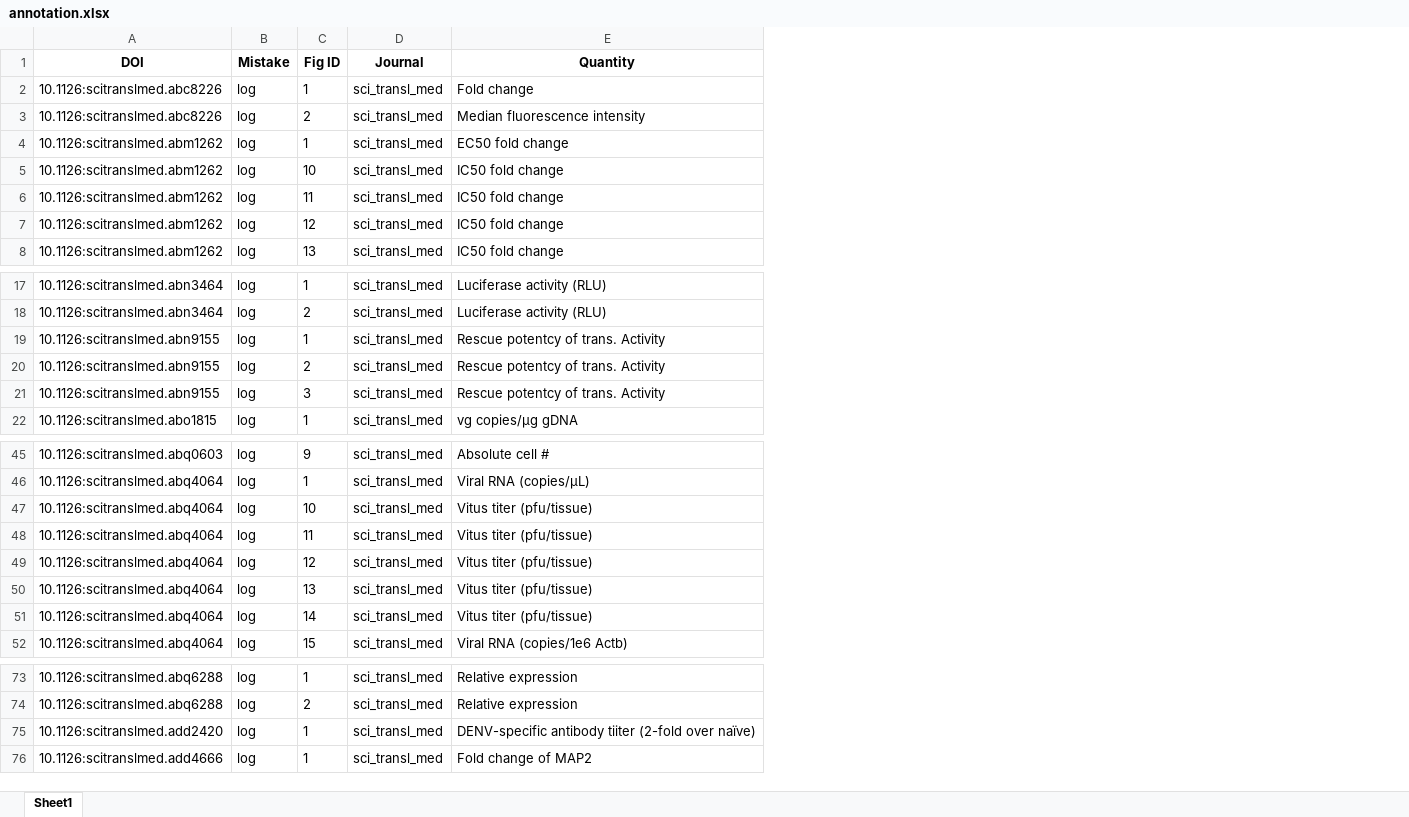
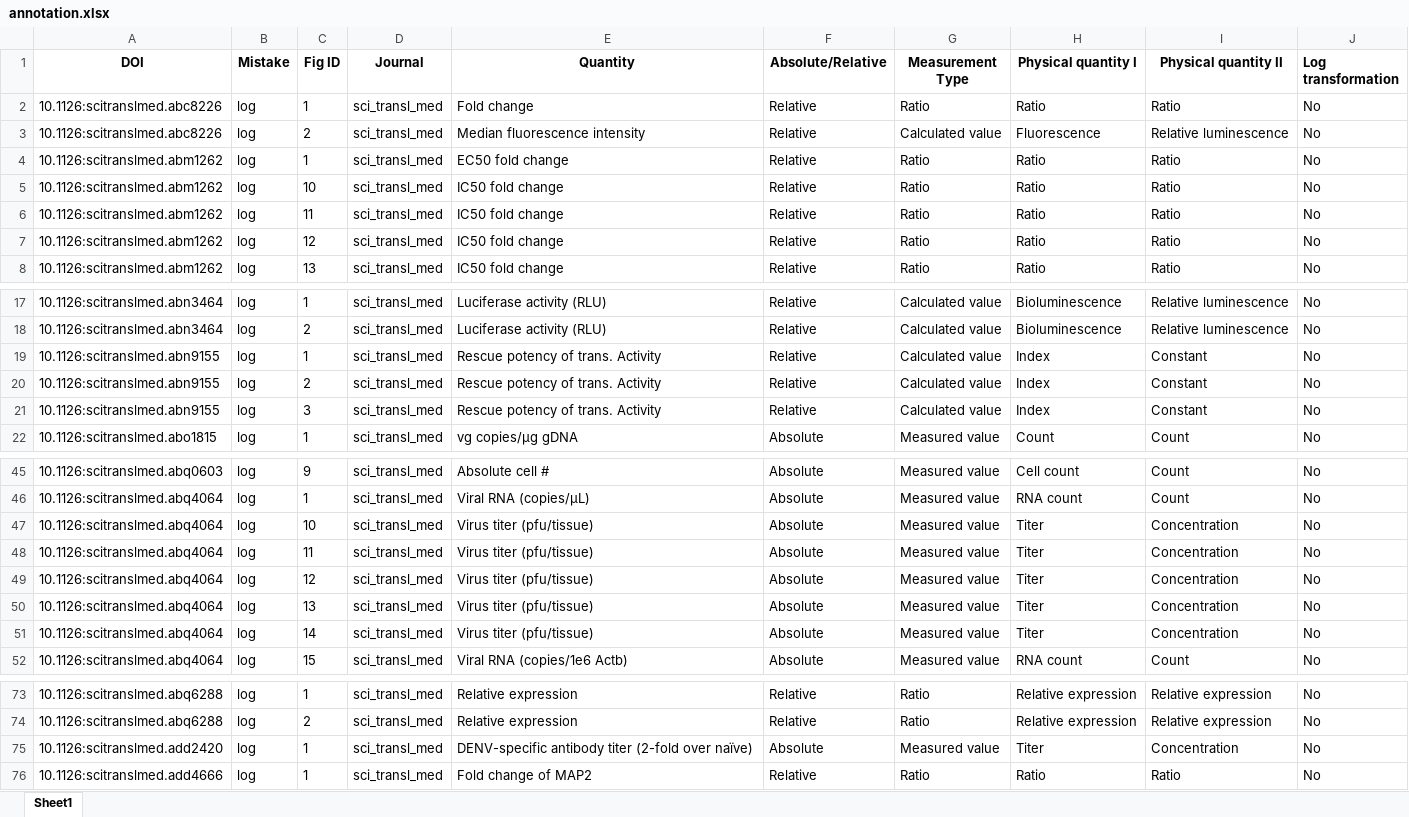
Before and after one commit to tengjuilin/misused-bar-graphs, an Excel workbook: data/misused_bar_graph_figures/sci_transl_med/log/annotation.xlsx, sheet Sheet1, drawn as a sheet; only a part is shown, gaps mark what is left out; values as stored, in another font and other column widths than the file's, no borders; the diff names each change by its address in the sheet, - before the commit and + after, or states it on an @@ line.

```diff
--- a/data/misused_bar_graph_figures/sci_transl_med/log/annotation.xlsx (sheet Sheet1)
+++ b/data/misused_bar_graph_figures/sci_transl_med/log/annotation.xlsx (sheet Sheet1)
+column F (Absolute/Relative), rows 2-8: all Relative; rows 17-22: Relative | Relative | Relative | Relative | Relative | Absolute; rows 45-52: all Absolute; rows 73-76: Relative | Relative | Absolute | Relative
+column G (Measurement Type), rows 2-8: Ratio | Calculated value | Ratio | Ratio | Ratio | Ratio | Ratio; rows 17-22: Calculated value | Calculated value | Calculated value | Calculated value | Calculated value | Measured value; rows 45-52: all Measured value; rows 73-76: Ratio | Ratio | Measured value | Ratio
+column H (Physical quantity I), rows 2-8: Ratio | Fluorescence | Ratio | Ratio | Ratio | Ratio | Ratio; rows 17-22: Bioluminescence | Bioluminescence | Index | Index | Index | Count; rows 45-52: Cell count | RNA count | Titer | Titer | Titer | Titer | Titer | RNA count; rows 73-76: Relative expression | Relative expression | Titer | Ratio
+column I (Physical quantity II), rows 2-8: Ratio | Relative luminescence | Ratio | Ratio | Ratio | Ratio | Ratio; rows 17-22: Relative luminescence | Relative luminescence | Constant | Constant | Constant | Count; rows 45-52: Count | Count | Concentration | Concentration | Concentration | Concentration | Concentration | Count; rows 73-76: Relative expression | Relative expression | Concentration | Ratio
+column J (Log transformation), rows 2-8: all No; rows 17-22: all No; rows 45-52: all No; rows 73-76: all No
-E19:E21 (Quantity): Rescue potentcy of trans. Activity
+E19:E21 (Quantity): Rescue potency of trans. Activity
-E47:E51 (Quantity): Vitus titer (pfu/tissue)
+E47:E51 (Quantity): Virus titer (pfu/tissue)
-E75 (Quantity): DENV-specific antibody tiiter (2-fold over…
+E75 (Quantity): DENV-specific antibody titer (2-fold over…
```
Also changed, not shown: data/misused_bar_graph_figures/nat_biotechnol/zero/annotation.xlsx, data/misused_bar_graph_figures/nat_cell_biol/zero/annotation.xlsx, 15 other files.
